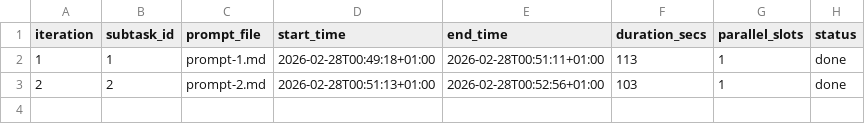
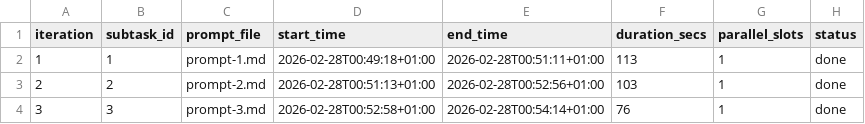
Before and after one commit to monghithub/serialplab, a CSV file: scripts/ralph/timings.csv, drawn as a sheet.

Commit message:
feat(#3): subtask 4 - REST controllers publish y messages + Dockerfile

```diff
--- a/scripts/ralph/timings.csv
+++ b/scripts/ralph/timings.csv
@@ -3 +3,2 @@ iteration,subtask_id,prompt_file,start_time,end_time,duration_secs,parallel_slot
 2,2,prompt-2.md,2026-02-28T00:51:13+01:00,2026-02-28T00:52:56+01:00,103,1,done
+3,3,prompt-3.md,2026-02-28T00:52:58+01:00,2026-02-28T00:54:14+01:00,76,1,done
```
Also changed, not shown: 7 other files.
